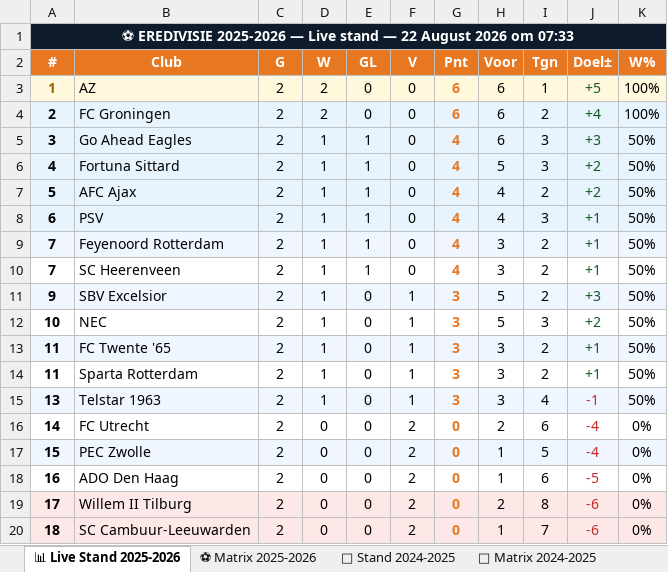
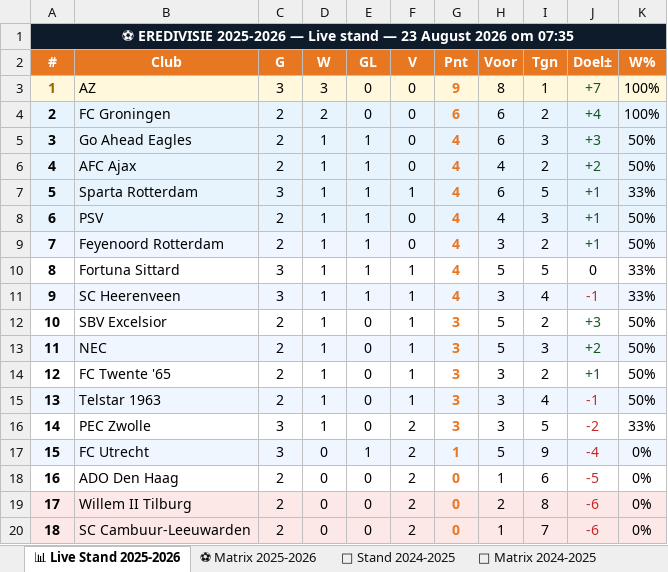
Before and after one commit to Graceland1502/Eredivisie, an Excel workbook: Eredivisie_Live.xlsx, sheet 📊 Live Stand 2025-2026, drawn as a sheet; values as stored, in another font and other column widths than the file's, no borders; removed rows and columns are numbered as before the commit, all else as after; the diff names each change by its address in the sheet, - before the commit and + after, or states it on an @@ line.

Commit message:
Eredivisie bijgewerkt 23-08-2026 07:35

```diff
--- a/Eredivisie_Live.xlsx (sheet 📊 Live Stand 2025-2026)
+++ b/Eredivisie_Live.xlsx (sheet 📊 Live Stand 2025-2026)
-A1 (#): …stand — 22 August 2026 om 07:33
+A1 (#): …stand — 23 August 2026 om 07:35
-C3 (G): 2
+C3 (G): 3
-D3 (W): 2
+D3 (W): 3
-G3 (Pnt): 6
+G3 (Pnt): 9
-H3 (Voor): 6
+H3 (Voor): 8
-J3 (Doel±): +5
+J3 (Doel±): +7
-row 6: 4 | Fortuna Sittard | 2 | 1 | 1 | 0 | 4 | 5 | 3 | +2 | 50%
-A6 (#): 5
+A6 (#): 4
+row 7: 5 | Sparta Rotterdam | 3 | 1 | 1 | 1 | 4 | 6 | 5 | +1 | 33%
+row 10: 8 | Fortuna Sittard | 3 | 1 | 1 | 1 | 4 | 5 | 5 | 0 | 33%
-A11 (#): 7
+A11 (#): 9
-A11:K11 fill: none
+A11:K11 fill: #EFF6FF
-C11 (G): 2
+C11 (G): 3
-F11 (V): 0
+F11 (V): 1
-I11 (Tgn): 2
+I11 (Tgn): 4
-J11 (Doel±): +1
+J11 (Doel±): -1
-J11 text colour: #155724
+J11 text colour: #C62828
-K11 (W%): 50%
+K11 (W%): 33%
-A12 (#): 9
+A12 (#): 10
-A12:K12 fill: #EFF6FF
+A12:K12 fill: none
-A13 (#): 10
+A13 (#): 11
-A13:K13 fill: none
+A13:K13 fill: #EFF6FF
-A14 (#): 11
+A14 (#): 12
-A14:K14 fill: #EFF6FF
+A14:K14 fill: none
-row 14: 11 | Sparta Rotterdam | 2 | 1 | 0 | 1 | 3 | 3 | 2 | +1 | 50%
+row 16: 14 | PEC Zwolle | 3 | 1 | 0 | 2 | 3 | 3 | 5 | -2 | 33%
-A17 (#): 14
+A17 (#): 15
-A17:K17 fill: none
+A17:K17 fill: #EFF6FF
-C17 (G): 2
+C17 (G): 3
-E17 (GL): 0
+E17 (GL): 1
-G17 (Pnt): 0
+G17 (Pnt): 1
-H17 (Voor): 2
+H17 (Voor): 5
-I17 (Tgn): 6
+I17 (Tgn): 9
-row 17: 15 | PEC Zwolle | 2 | 0 | 0 | 2 | 0 | 1 | 5 | -4 | 0%
```
Also changed, not shown: sheet ⚽ Matrix 2025-2026, sheet 📈 Statistieken.
